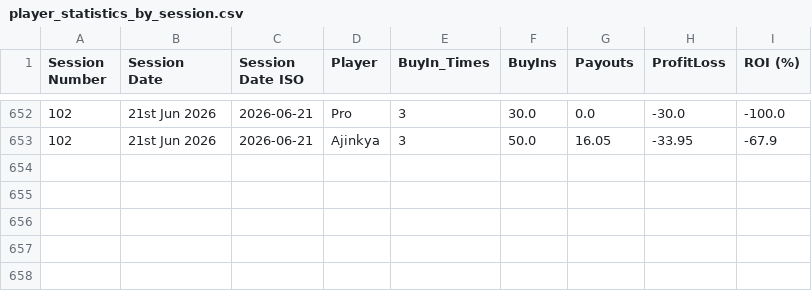
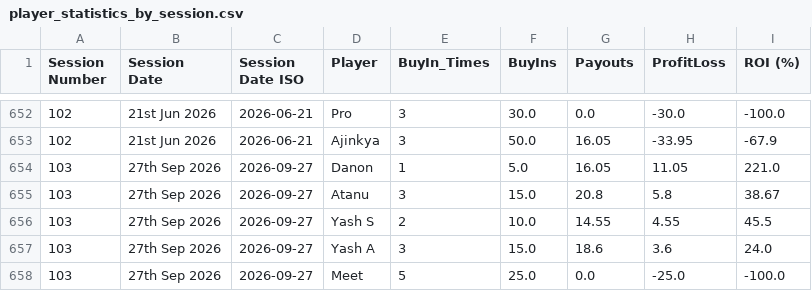
Before and after one commit to meet989898/Poker-Stats, a CSV file: player_statistics_by_session.csv, drawn as a sheet; only a part is shown, gaps mark what is left out; the diff names each change by its address in the sheet, - before the commit and + after, or states it on an @@ line.

```diff
--- a/player_statistics_by_session.csv
+++ b/player_statistics_by_session.csv
+row 654: 103 | 27th Sep 2026 | 2026-09-27 | Danon | 1 | 5.0 | 16.05 | 11.05 | 221.0
+row 655: 103 | 27th Sep 2026 | 2026-09-27 | Atanu | 3 | 15.0 | 20.8 | 5.8 | 38.67
+row 656: 103 | 27th Sep 2026 | 2026-09-27 | Yash S | 2 | 10.0 | 14.55 | 4.55 | 45.5
+row 657: 103 | 27th Sep 2026 | 2026-09-27 | Yash A | 3 | 15.0 | 18.6 | 3.6 | 24.0
+row 658: 103 | 27th Sep 2026 | 2026-09-27 | Meet | 5 | 25.0 | 0.0 | -25.0 | -100.0
```
Also changed, not shown: session_statistics_by_session.csv.
